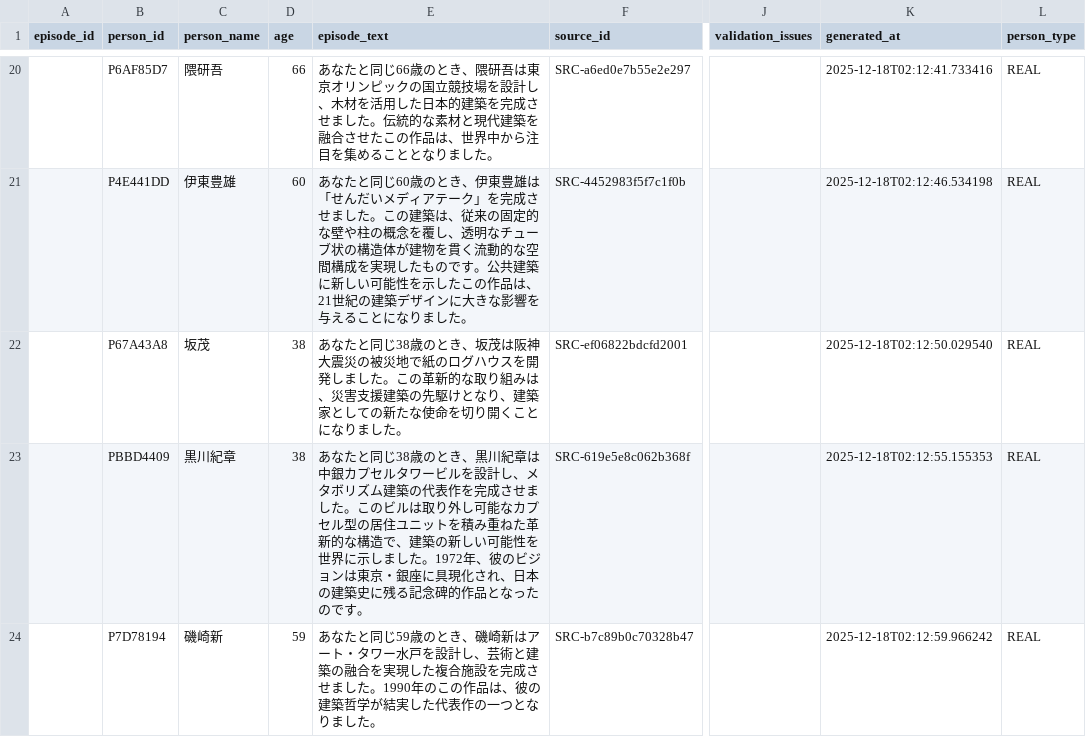
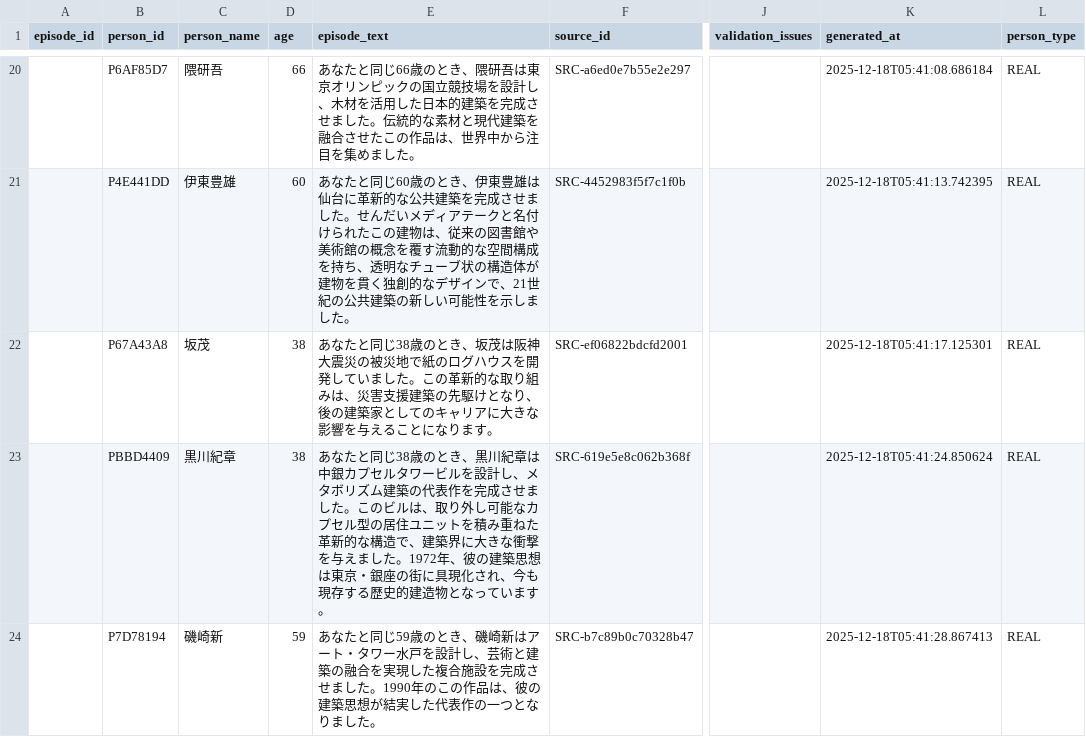
Before and after one commit to AIUELAB/001-final-hourglass, a CSV file: generated/curated_episodes.csv, drawn as a sheet; only a part is shown, gaps mark what is left out; the diff covers the shown part only; the diff names each change by its address in the sheet, - before the commit and + after, or states it on an @@ line.

```diff
--- a/generated/curated_episodes.csv
+++ b/generated/curated_episodes.csv
-E20 (episode_text): …目を集めることとなりました。
+E20 (episode_text): …目を集めました。
-K20 (generated_at): 2025-12-18T02:12:41.733416
+K20 (generated_at): 2025-12-18T05:41:08.686184
-E21 (episode_text): …東豊雄は「せんだいメディアテーク」を完成させました。この建築は、従来の固定的な壁や柱の概念を覆し、透明なチューブ状の構造体が建物を貫く流動的な空間構成を実現したものです。公共建築に新しい可能性を示したこの作品は、21世紀の建築デザインに大きな影響を与えることになりました。
+E21 (episode_text): …東豊雄は仙台に革新的な公共建築を完成させました。せんだいメディアテークと名付けられたこの建物は、従来の図書館や美術館の概念を覆す流動的な空間構成を持ち、透明なチューブ状の構造体が建物を貫く独創的なデザインで、21世紀の公共建築の新しい可能性を示しました。
-K21 (generated_at): 2025-12-18T02:12:46.534198
+K21 (generated_at): 2025-12-18T05:41:13.742395
-E22 (episode_text): …を開発しました。この革新的な取り組みは、災害支援建築の先駆けとなり、建築家としての新たな使命を切り開くことになりました。
+E22 (episode_text): …を開発していました。この革新的な取り組みは、災害支援建築の先駆けとなり、後の建築家としてのキャリアに大きな影響を与えることになります。
-K22 (generated_at): 2025-12-18T02:12:50.029540
+K22 (generated_at): 2025-12-18T05:41:17.125301
-E23 (episode_text): …のビルは取り外し可能なカプセル型の居住ユニットを積み重ねた革新的な構造で、建築の新しい可能性を世界に示しました。1972年、彼のビジョンは東京・銀座に具現化され、日本の建築史に残る記念碑的作品となったのです。
+E23 (episode_text): …のビルは、取り外し可能なカプセル型の居住ユニットを積み重ねた革新的な構造で、建築界に大きな衝撃を与えました。1972年、彼の建築思想は東京・銀座の街に具現化され、今も現存する歴史的建造物となっています。
-K23 (generated_at): 2025-12-18T02:12:55.155353
+K23 (generated_at): 2025-12-18T05:41:24.850624
-E24 (episode_text): …彼の建築哲学が結実し…
+E24 (episode_text): …彼の建築思想が結実し…
-K24 (generated_at): 2025-12-18T02:12:59.966242
+K24 (generated_at): 2025-12-18T05:41:28.867413
```
Also changed, not shown: 10 added rows and 52 edited cells elsewhere in this file, generated/failed_episodes.csv, generated/raw_sources.csv, 9 other files.
